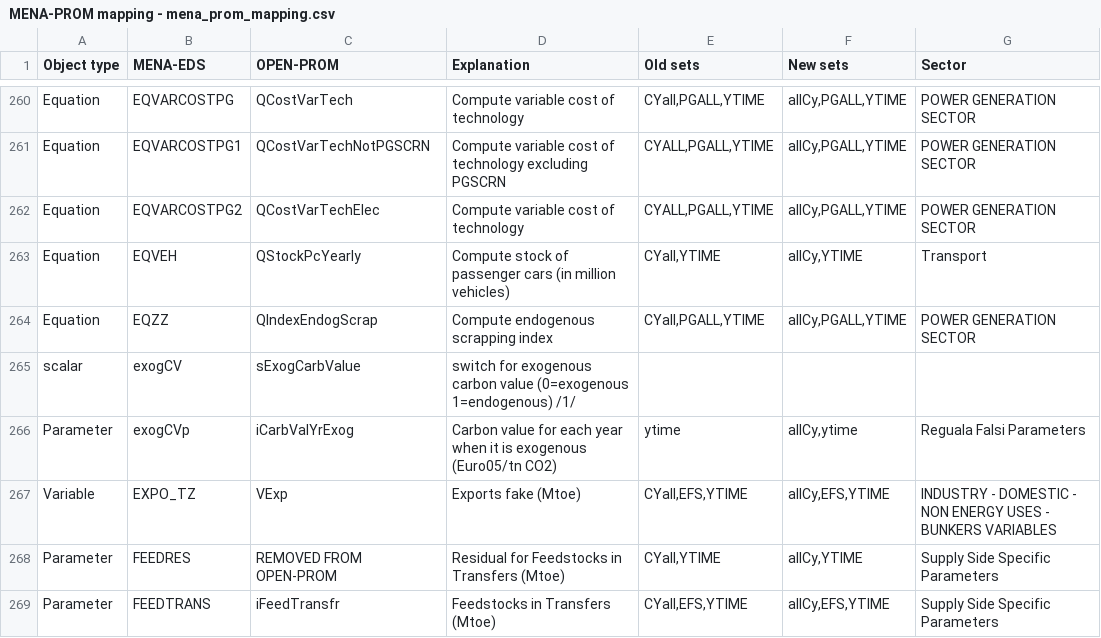
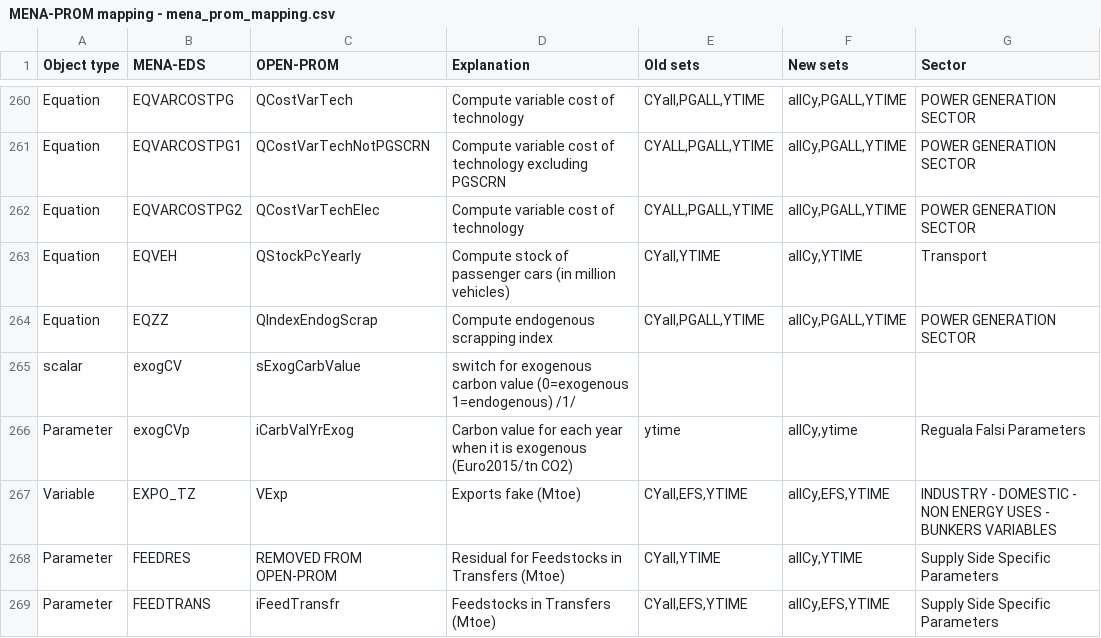
Before and after one commit to e3modelling/OPEN-PROM, a CSV file: MENA-PROM mapping - mena_prom_mapping.csv, drawn as a sheet; only a part is shown, gaps mark what is left out; the diff covers the shown part only.

Commit message:
Euro2015 MENA-PROM mapping

```diff
--- a/MENA-PROM mapping - mena_prom_mapping.csv
+++ b/MENA-PROM mapping - mena_prom_mapping.csv
@@ -269,3 +269,3 @@ Equation,EQZZ,QIndexEndogScrap,Compute endogenous scrapping index ,"CYall,PGALL,
 scalar,exogCV,sExogCarbValue,switch for exogenous carbon value (0=exogenous 1=endogenous) /1/,,,
-Parameter,exogCVp,iCarbValYrExog,Carbon value for each year when it is exogenous (Euro05/tn CO2),ytime,"allCy,ytime",Reguala Falsi Parameters
+Parameter,exogCVp,iCarbValYrExog,Carbon value for each year when it is exogenous (Euro2015/tn CO2),ytime,"allCy,ytime",Reguala Falsi Parameters
 Variable,EXPO_TZ,VExp,Exports fake (Mtoe) ,"CYall,EFS,YTIME","allCy,EFS,YTIME",INDUSTRY - DOMESTIC - NON ENERGY USES - BUNKERS VARIABLES
```
Also changed, not shown: 49 edited cells elsewhere in this file.
